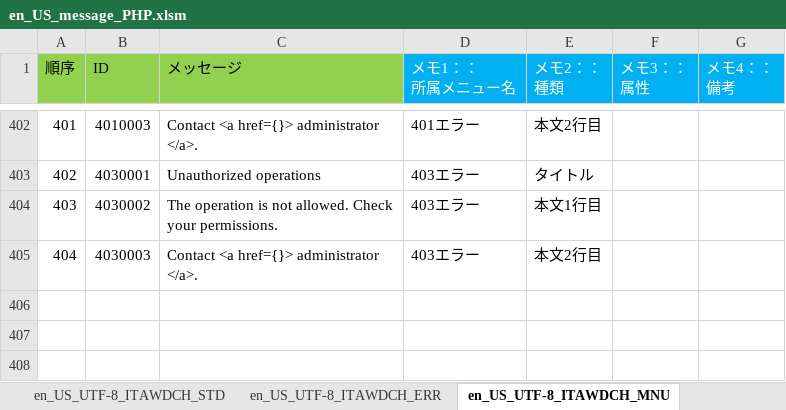
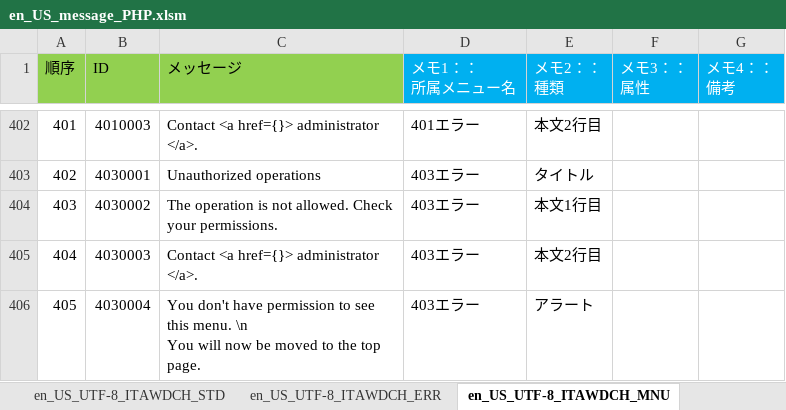
Before and after one commit to exastro-suite/it-automation, an Excel workbook: ky_message_seeds/webdbcore/en_US_message_PHP.xlsm, sheet en_US_UTF-8_ITAWDCH_MNU, drawn as a sheet; only a part is shown, gaps mark what is left out; values as stored, in another font and other column widths than the file's, no borders; ↵ is a line break in a cell; the diff names each change by its address in the sheet, - before the commit and + after, or states it on an @@ line.

```diff
--- a/ky_message_seeds/webdbcore/en_US_message_PHP.xlsm (sheet en_US_UTF-8_ITAWDCH_MNU)
+++ b/ky_message_seeds/webdbcore/en_US_message_PHP.xlsm (sheet en_US_UTF-8_ITAWDCH_MNU)
+row 406: 405 | 4030004 | You don't have permission to see this menu. \n ↵ You will now be moved to the top page. | 403エラー | アラート
```
Also changed, not shown: ky_message_seeds/webdbcore/ja_JP_message_PHP.xlsm, 6 other files.
